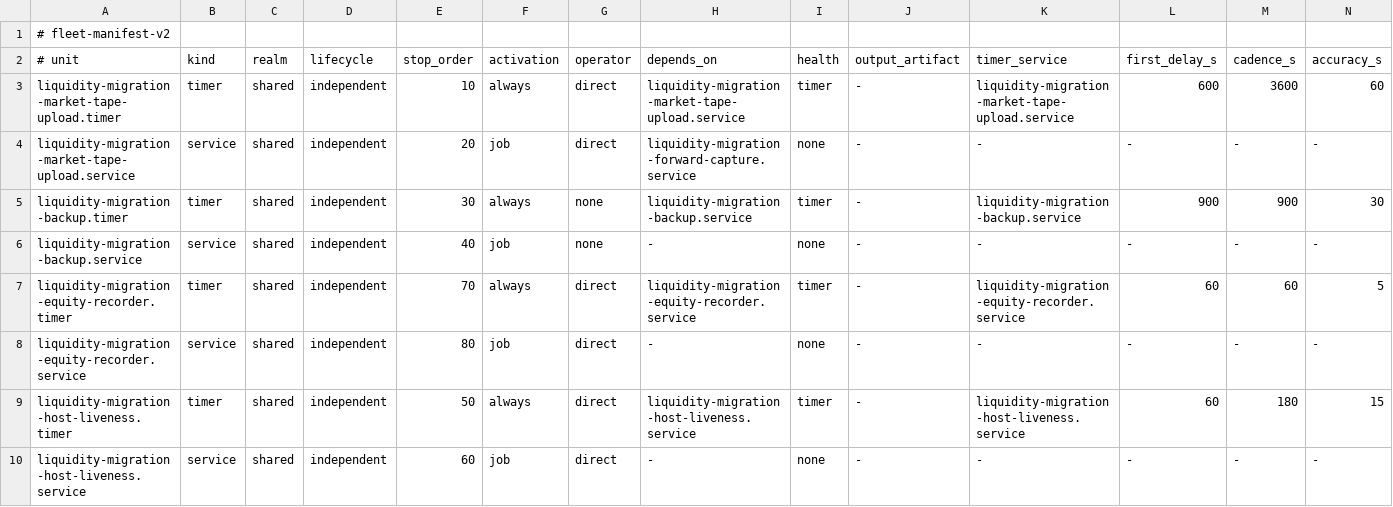
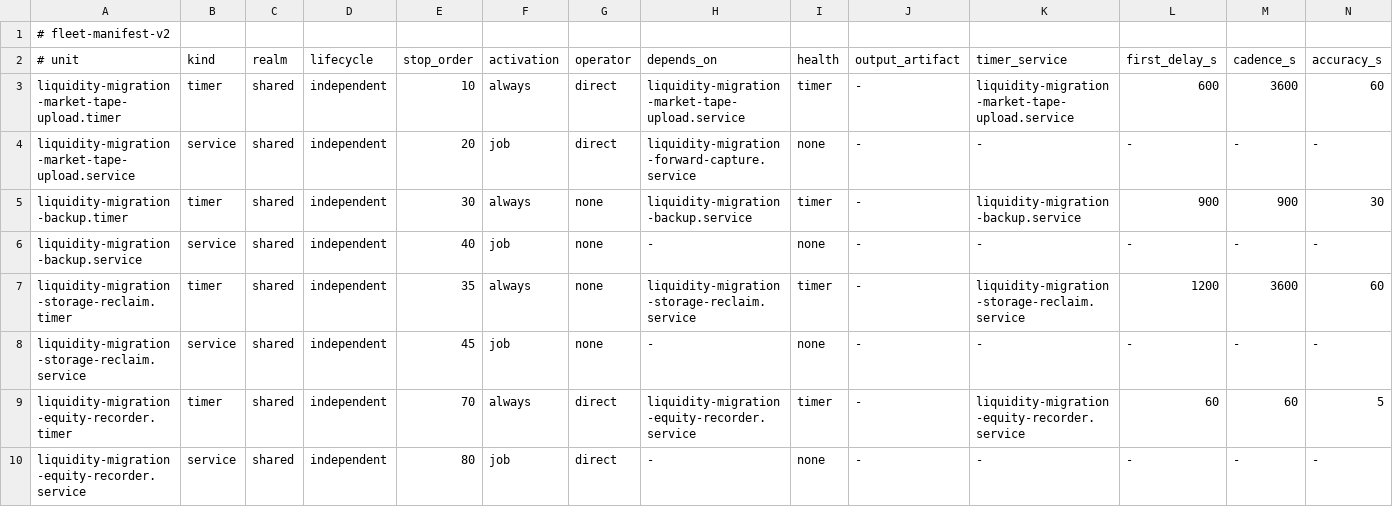
Before and after one commit to rob435/liquidity-migration, a TSV file: deploy/fleet_manifest.tsv, drawn as a sheet; only a part is shown; the shorter side is filled out with more unchanged rows; rows hold the shown columns only; the diff covers the shown part only; the diff names each change by its address in the sheet, - before the commit and + after, or states it on an @@ line.

```diff
--- a/deploy/fleet_manifest.tsv
+++ b/deploy/fleet_manifest.tsv
+row 7: liquidity-migration-storage-reclaim.timer | timer | shared | independent | 35 | always | none | liquidity-migration-storage-reclaim.service | timer | - | liquidity-migration-storage-reclaim.service | 1200 | 3600 | 60
+row 8: liquidity-migration-storage-reclaim.service | service | shared | independent | 45 | job | none | - | none | - | - | - | - | -
```
Also changed, not shown: 8 added rows and 2 moved rows elsewhere in this file, 35 other files.
